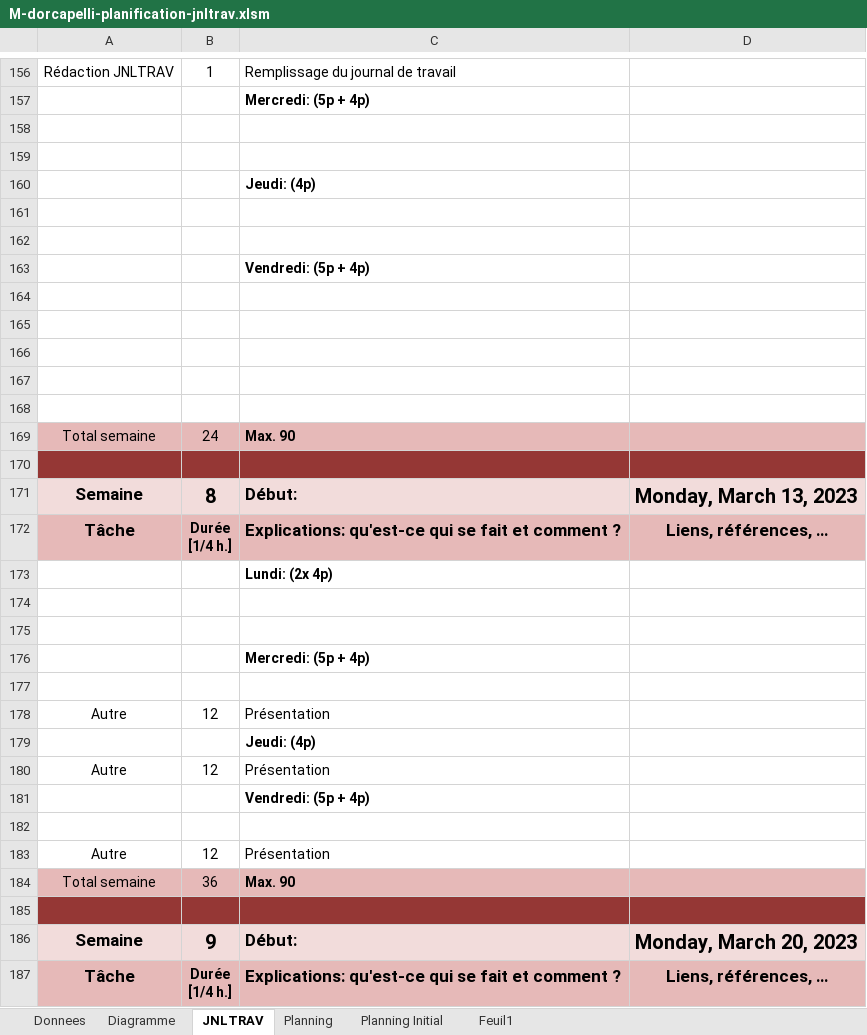
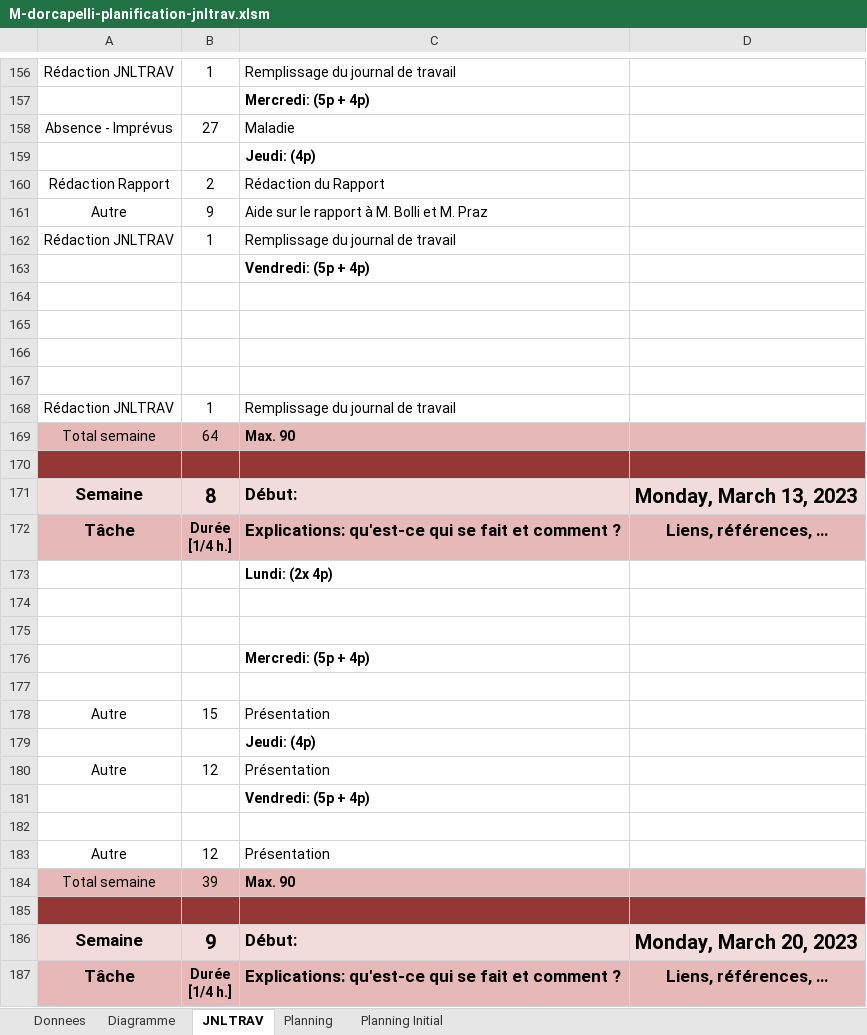
Before and after one commit to doriancapelli/Projet_Approfondissement, an Excel workbook: 3-Documentation/M-dorcapelli-planification-jnltrav.xlsm, sheet JNLTRAV, drawn as a sheet; only a part is shown, gaps mark what is left out; values as stored, in another font and other column widths than the file's, no borders; charts and pictures not drawn; 1 other sheet too large or unreadable and not compared; removed rows and columns are numbered as before the commit, all else as after; the diff names each change by its address in the sheet, - before the commit and + after, or states it on an @@ line.

Commit message:
rapport

```diff
--- a/3-Documentation/M-dorcapelli-planification-jnltrav.xlsm (sheet JNLTRAV)
+++ b/3-Documentation/M-dorcapelli-planification-jnltrav.xlsm (sheet JNLTRAV)
-sheet tab: Feuil1
-row 158: (empty)
+row 158: Absence - Imprévus | 27 | Maladie
-row 159: (empty)
-row 160: (empty)
+row 160: Rédaction Rapport | 2 | Rédaction du Rapport
-row 161: (empty)
+row 161: Autre | 9 | Aide sur le rapport à M. Bolli et M. Praz
+row 162: Rédaction JNLTRAV | 1 | Remplissage du journal de travail
-row 168: (empty)
+row 168: Rédaction JNLTRAV | 1 | Remplissage du journal de travail
-B169: 24
+B169: 64
-B178: 12
+B178: 15
-B184: 36
+B184: 39
```
Also changed, not shown: charts or pictures, 2 other files.
